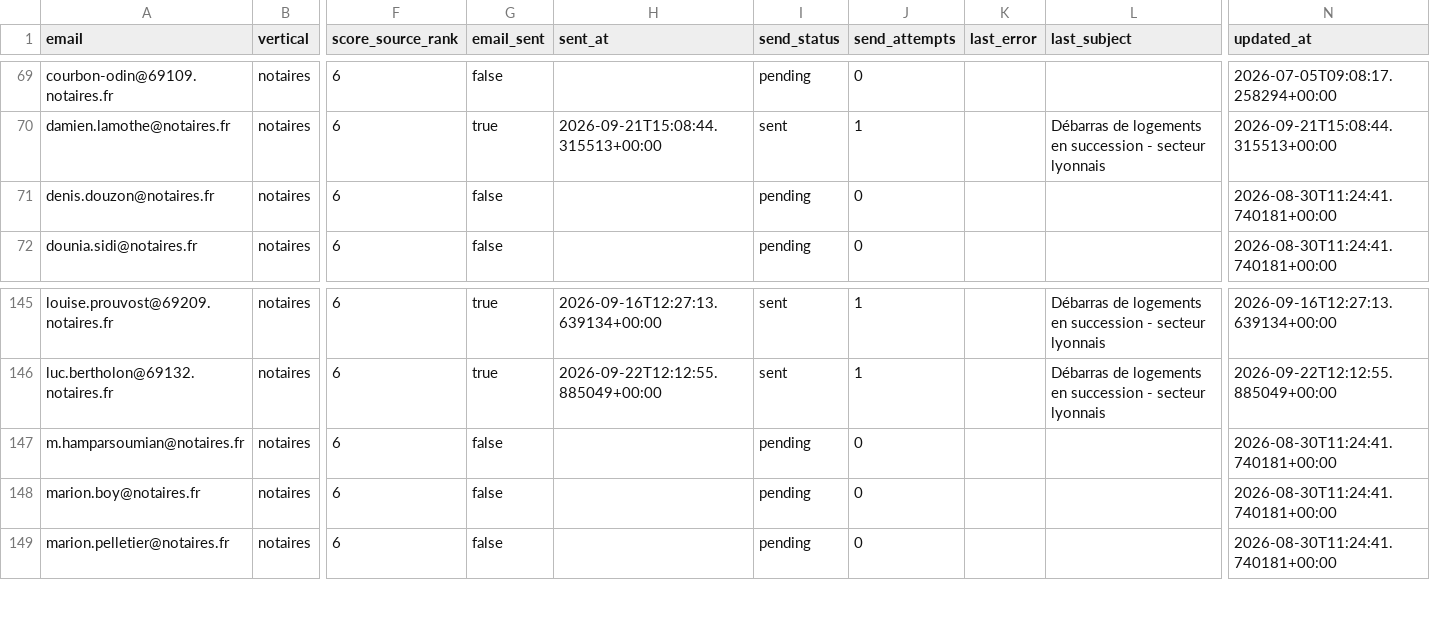
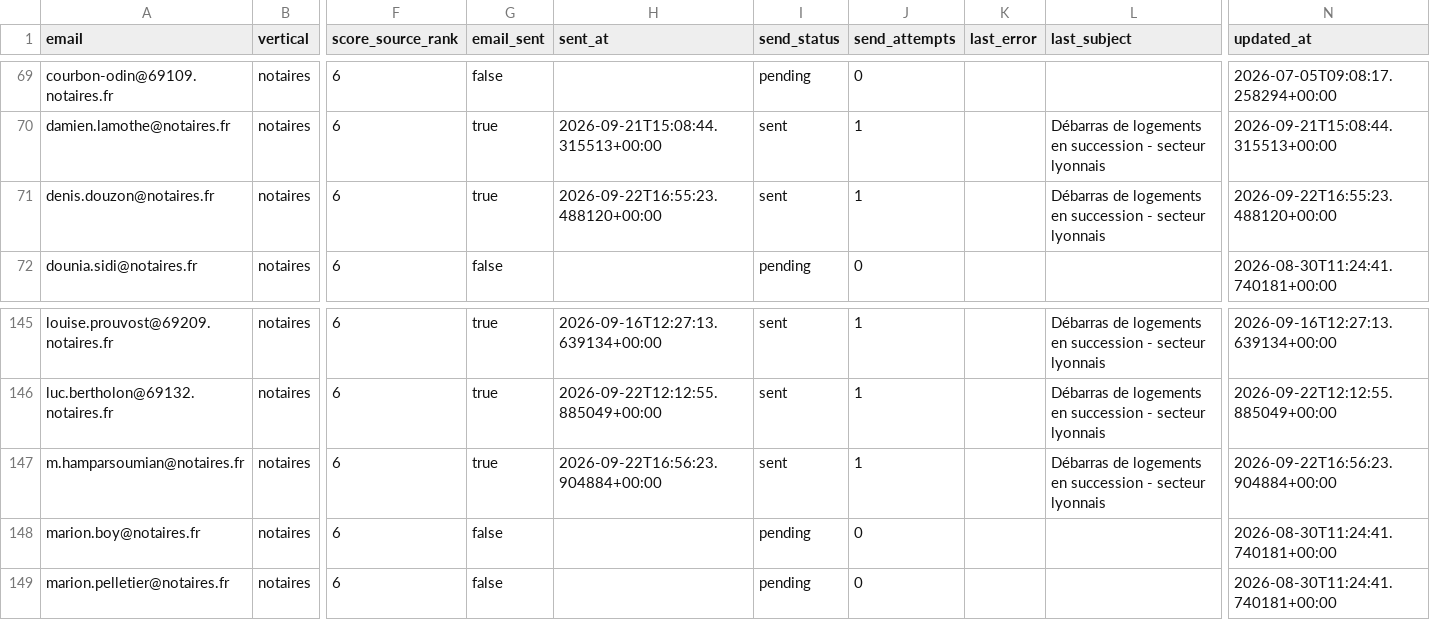
Before and after one commit to Romtaug/RAPS-Prospection, a CSV file: emailing/data/raps_contacts_master.csv, drawn as a sheet; only a part is shown, gaps mark what is left out; the diff names each change by its address in the sheet, - before the commit and + after, or states it on an @@ line.

Commit message:
envoi 2026-09-22 16:56

```diff
--- a/emailing/data/raps_contacts_master.csv
+++ b/emailing/data/raps_contacts_master.csv
-G71 (email_sent): false
+G71 (email_sent): true
-H71 (sent_at): (empty)
+H71 (sent_at): 2026-09-22T16:55:23.488120+00:00
-I71 (send_status): pending
+I71 (send_status): sent
-J71 (send_attempts): 0
+J71 (send_attempts): 1
-L71 (last_subject): (empty)
+L71 (last_subject): Débarras de logements en succession - secteur lyonnais
-N71 (updated_at): 2026-08-30T11:24:41.740181+00:00
+N71 (updated_at): 2026-09-22T16:55:23.488120+00:00
-G147 (email_sent): false
+G147 (email_sent): true
-H147 (sent_at): (empty)
+H147 (sent_at): 2026-09-22T16:56:23.904884+00:00
-I147 (send_status): pending
+I147 (send_status): sent
-J147 (send_attempts): 0
+J147 (send_attempts): 1
-L147 (last_subject): (empty)
+L147 (last_subject): Débarras de logements en succession - secteur lyonnais
-N147 (updated_at): 2026-08-30T11:24:41.740181+00:00
+N147 (updated_at): 2026-09-22T16:56:23.904884+00:00
```
